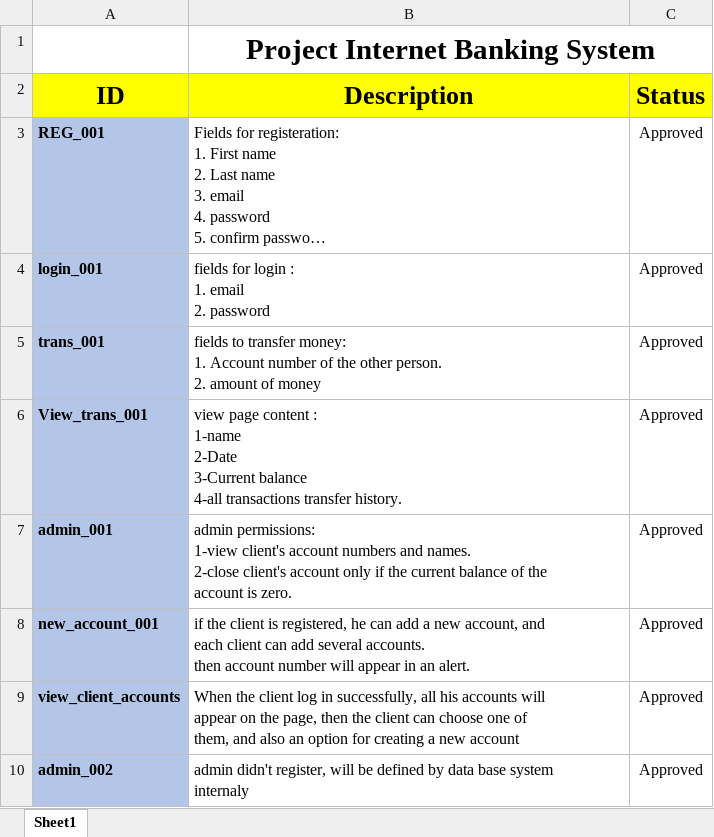
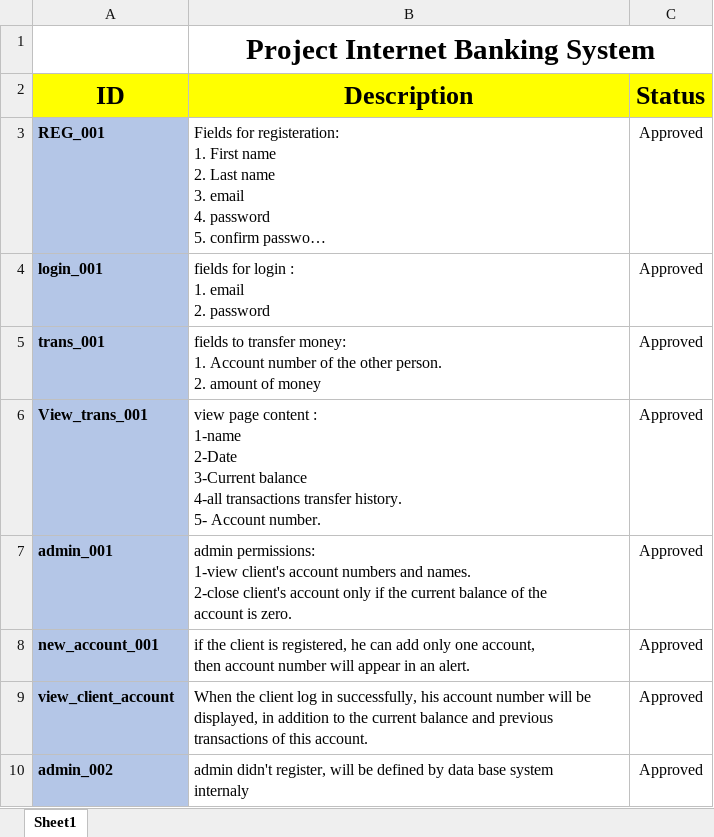
Before and after one commit to EsraaEMostafa/Internet-banking-system, an Excel workbook: Requirements/SIQ.xlsx, sheet Sheet1, drawn as a sheet; long unchanged cells end in …; values as stored, in another font and other column widths than the file's, no borders; charts and pictures not drawn; ↵ is a line break in a cell; the diff names each change by its address in the sheet, - before the commit and + after, or states it on an @@ line.

```diff
--- a/Requirements/SIQ.xlsx (sheet Sheet1)
+++ b/Requirements/SIQ.xlsx (sheet Sheet1)
-B6 (Description): …transfer history.
+B6 (Description): …transfer history. ↵ 5- Account number.
-B8 (Description): …can add a new account, and ↵ each client can add several accounts. ↵ then account…
+B8 (Description): …can add only one account, ↵ then account…
-A9 (ID): view_client_accounts
+A9 (ID): view_client_account
-B9 (Description): …in successfully, all his accounts will ↵ appear on the page, then the client can choose one of ↵ them, and also an option for creating a new account
+B9 (Description): …in successfully, his account number will be displayed, in addition to the current balance and previous transactions of this account.
```
Also changed, not shown: charts or pictures, Requirements/CRs_IDs.xlsx, Requirements/RTM.xlsx, 1 other file.
